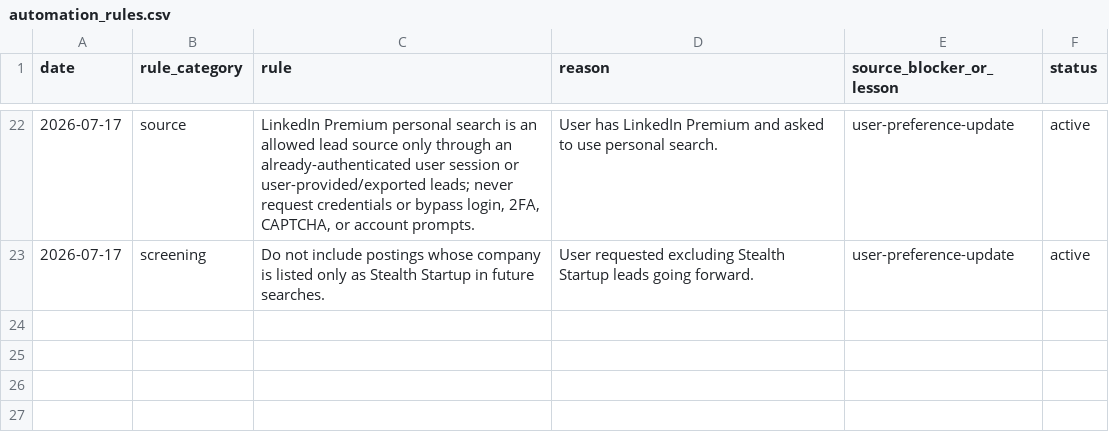
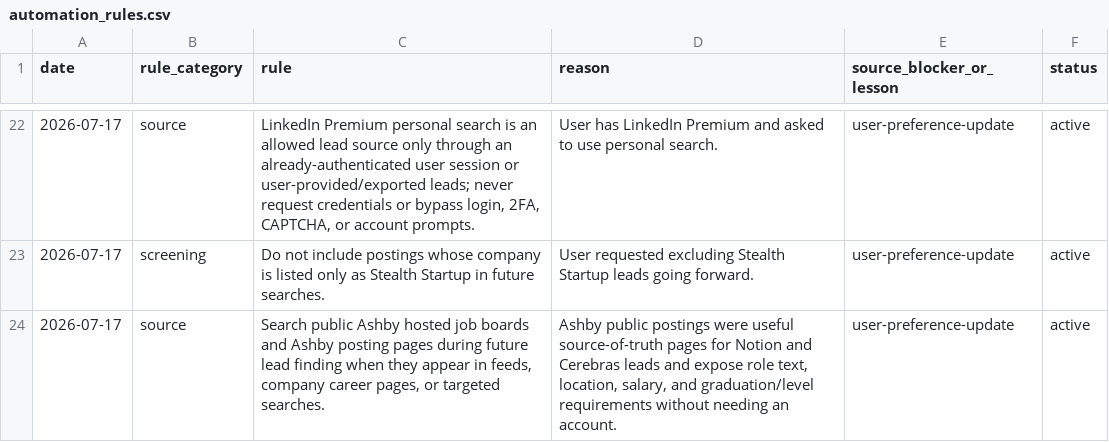
Before and after one commit to EleanorLiu12/applypilot-private, a CSV file: dashboard/automation_rules.csv, drawn as a sheet; only a part is shown, gaps mark what is left out; the diff names each change by its address in the sheet, - before the commit and + after, or states it on an @@ line.

Commit message:
Add Ashby to future lead searches

```diff
--- a/dashboard/automation_rules.csv
+++ b/dashboard/automation_rules.csv
+row 24: 2026-07-17 | source | Search public Ashby hosted job boards and Ashby posting pages during future lead finding when they appear in feeds, company career pages, or targeted searches. | Ashby public postings were useful source-of-truth pages for Notion and Cerebras leads and expose role text, location, salary, and graduation/level requirements without needing an account. | user-preference-update | active
```
Also changed, not shown: 4 other files.
